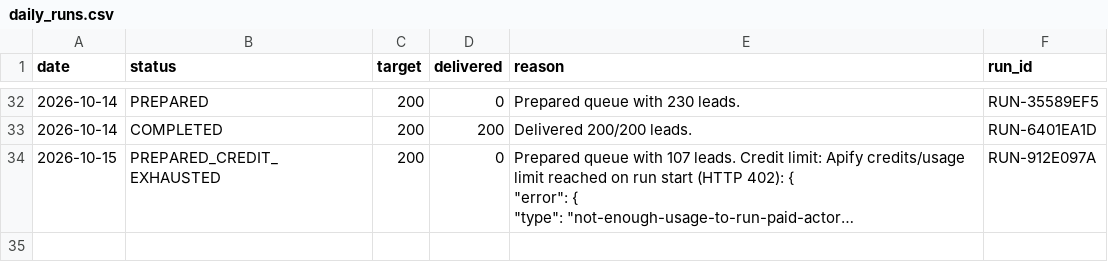
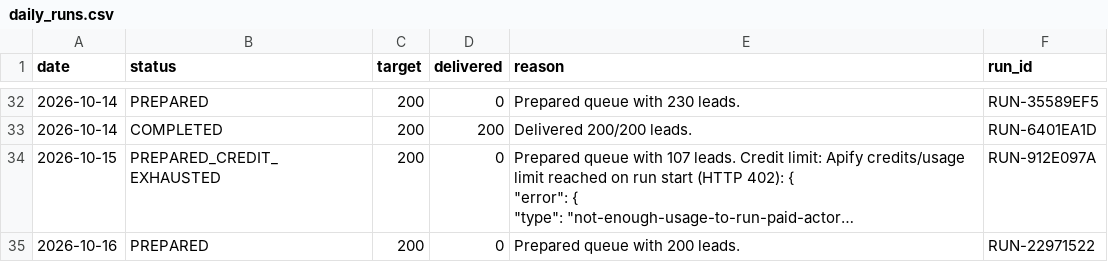
Before and after one commit to ayushdesign4/daily-lead-agent, a CSV file: data/daily_runs.csv, drawn as a sheet; only a part is shown, gaps mark what is left out; long unchanged cells end in …; the diff names each change by its address in the sheet, - before the commit and + after, or states it on an @@ line.

```diff
--- a/data/daily_runs.csv
+++ b/data/daily_runs.csv
+row 35: 2026-10-16 | PREPARED | 200 | 0 | Prepared queue with 200 leads. | RUN-22971522
```
Also changed, not shown: data/master_leads.csv, data/pending_queue.csv, 2 other files.
